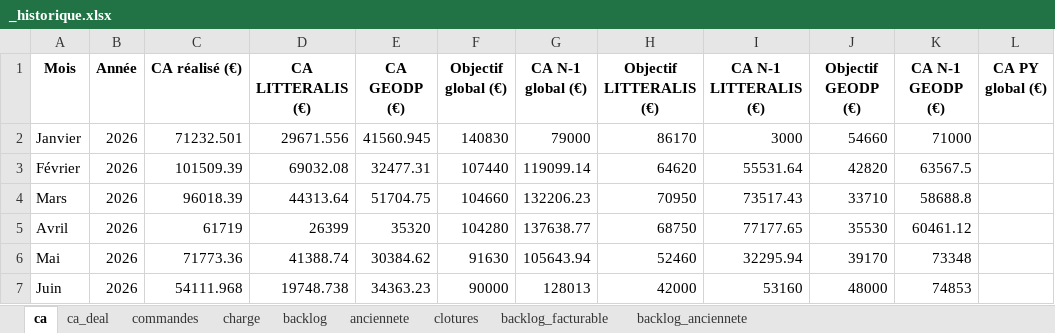
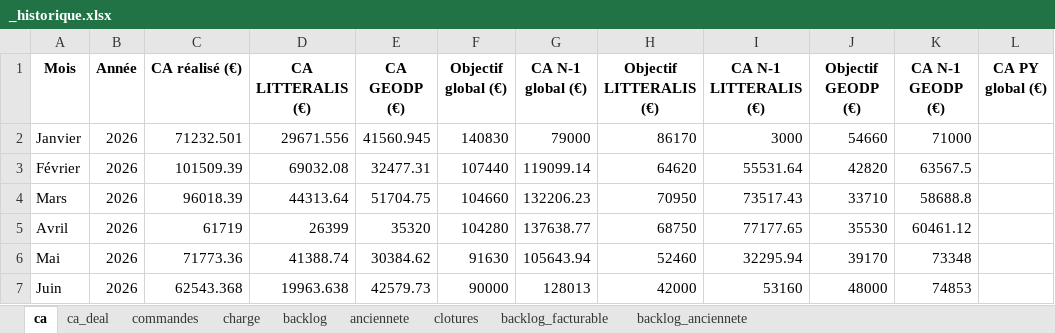
Before and after one commit to MathildePanierDelivery/jira-export, an Excel workbook: _historique.xlsx, sheet ca, drawn as a sheet; only a part is shown; values as stored, in another font and other column widths than the file's, no borders; the diff names each change by its address in the sheet, - before the commit and + after, or states it on an @@ line.

```diff
--- a/_historique.xlsx (sheet ca)
+++ b/_historique.xlsx (sheet ca)
-C7 (CA réalisé (€)): 54111.968
+C7 (CA réalisé (€)): 62543.368
-D7 (CA LITTERALIS (€)): 19748.738
+D7 (CA LITTERALIS (€)): 19963.638
-E7 (CA GEODP (€)): 34363.23
+E7 (CA GEODP (€)): 42579.73
```
Also changed, not shown: sheet commandes, sheet backlog_facturable, sheet anciennete, sheet charge, sheet backlog, sheet backlog_anciennete, 1 more sheet, jira_export_2026-06-26.xlsx, 5 other files.
